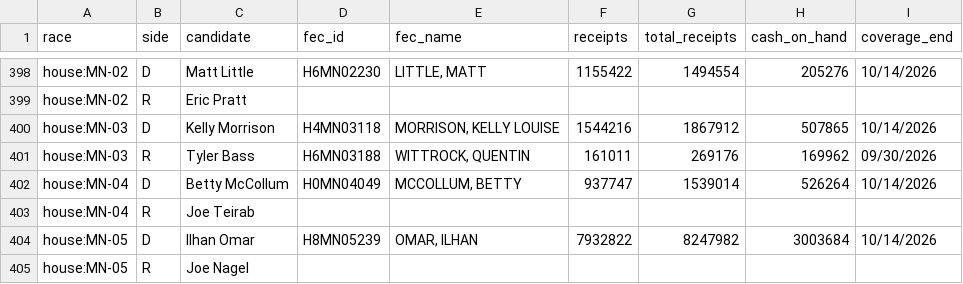
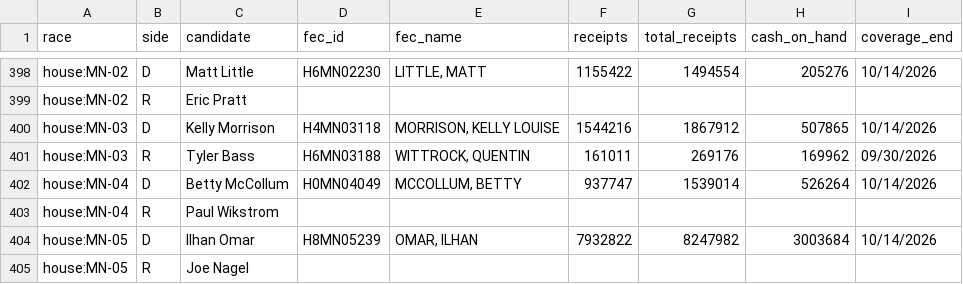
Before and after one commit to KaraZajac/MIDTERMS2026, a CSV file: data/finance.csv, drawn as a sheet; only a part is shown, gaps mark what is left out.

```diff
--- a/data/finance.csv
+++ b/data/finance.csv
@@ -402,3 +402,3 @@ house:MN-03,R,Tyler Bass,H6MN03188,"WITTROCK, QUENTIN",161011,269176,169962,09/3
 house:MN-04,D,Betty McCollum,H0MN04049,"MCCOLLUM, BETTY",937747,1539014,526264,10/14/2026
-house:MN-04,R,Joe Teirab,,,,,,
+house:MN-04,R,Paul Wikstrom,,,,,,
 house:MN-05,D,Ilhan Omar,H8MN05239,"OMAR, ILHAN",7932822,8247982,3003684,10/14/2026
```
Also changed, not shown: data/polls/races.csv, data/races/governor.csv, 10 other files.
